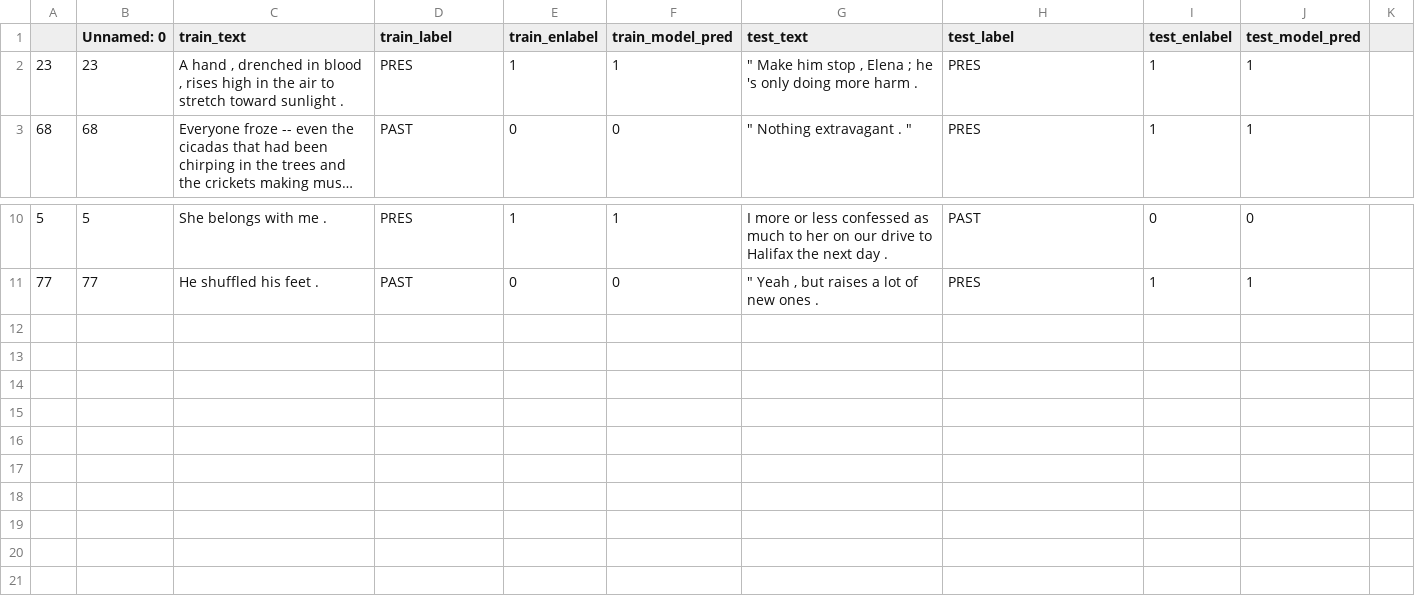
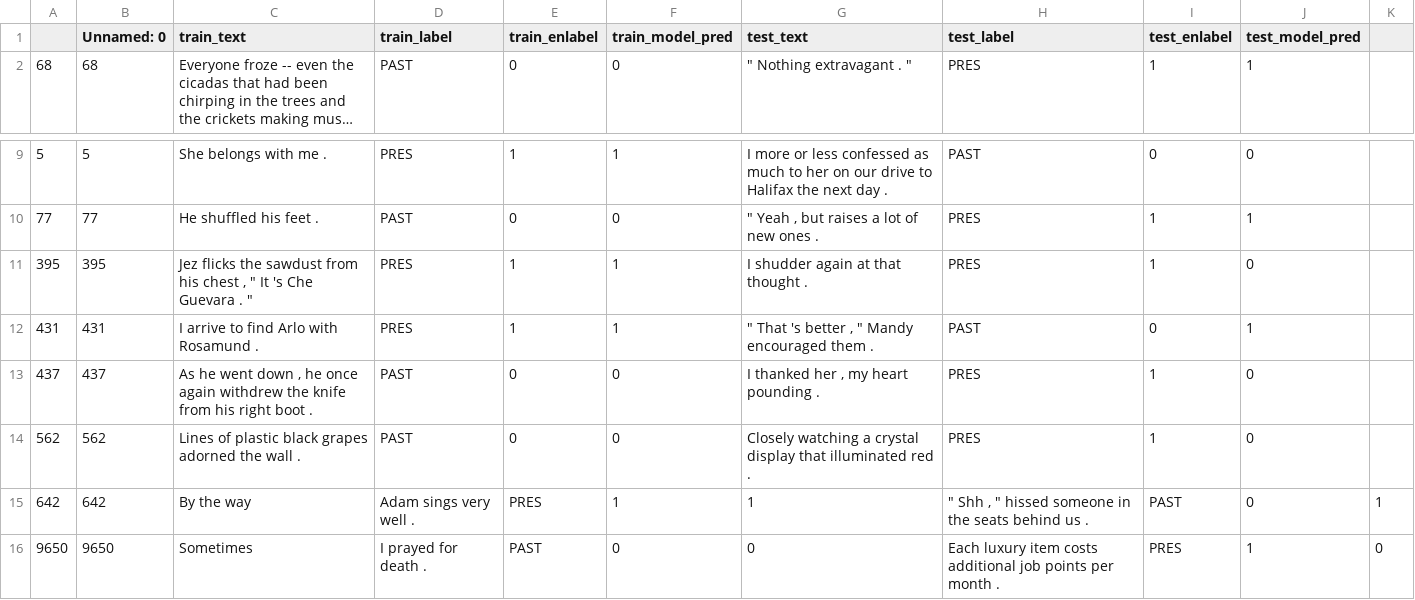
Before and after one commit to anavaleriagonzalez/anavaleriagonzalez.github.io, a CSV file: data/stimuli_presentations/preds/past_present/test_set3.csv, drawn as a sheet; only a part is shown, gaps mark what is left out; long unchanged cells end in …; removed rows and columns are numbered as before the commit, all else as after; the diff names each change by its address in the sheet, - before the commit and + after, or states it on an @@ line.

Commit message:
Update test_set3.csv

```diff
--- a/data/stimuli_presentations/preds/past_present/test_set3.csv
+++ b/data/stimuli_presentations/preds/past_present/test_set3.csv
-row 2: 23 | 23 | A hand , drenched in blood , rises high in the air to stretch toward sunlight . | PRES | 1 | 1 | " Make him stop , Elena ; he 's only doing more harm . | PRES | 1 | 1
+row 11: 395 | 395 | Jez flicks the sawdust from his chest , " It 's Che Guevara . " | PRES | 1 | 1 | I shudder again at that thought . | PRES | 1 | 0
+row 12: 431 | 431 | I arrive to find Arlo with Rosamund . | PRES | 1 | 1 | " That 's better , " Mandy encouraged them . | PAST | 0 | 1
+row 13: 437 | 437 | As he went down , he once again withdrew the knife from his right boot . | PAST | 0 | 0 | I thanked her , my heart pounding . | PRES | 1 | 0
+row 14: 562 | 562 | Lines of plastic black grapes adorned the wall . | PAST | 0 | 0 | Closely watching a crystal display that illuminated red . | PRES | 1 | 0
+row 15: 642 | 642 | By the way | Adam sings very well . | PRES | 1 | 1 | " Shh , " hissed someone in the seats behind us . | PAST | 0 | 1
+row 16: 9650 | 9650 | Sometimes | I prayed for death . | PAST | 0 | 0 | Each luxury item costs additional job points per month . | PRES | 1 | 0
```
